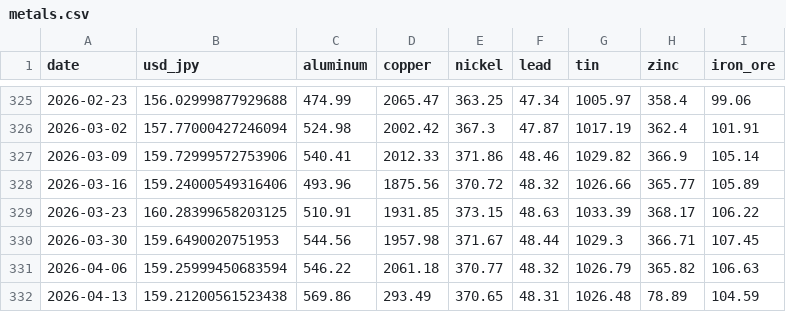
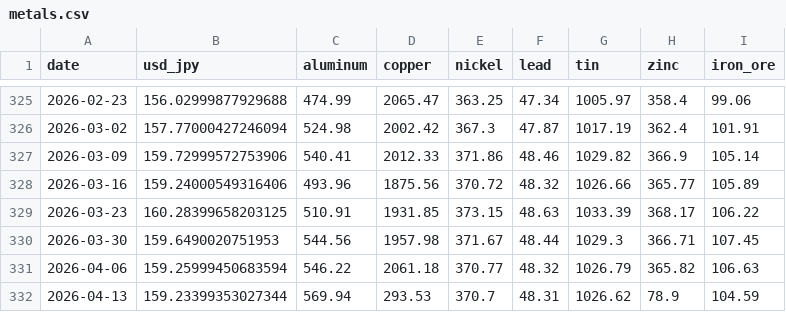
Before and after one commit to TAppy-1413/price-tracker, a CSV file: data/metals.csv, drawn as a sheet; only a part is shown, gaps mark what is left out.

```diff
--- a/data/metals.csv
+++ b/data/metals.csv
@@ -331,2 +331,2 @@ date,usd_jpy,aluminum,copper,nickel,lead,tin,zinc,iron_ore
 2026-04-06,159.25999450683594,546.22,2061.18,370.77,48.32,1026.79,365.82,106.63
-2026-04-13,159.21200561523438,569.86,293.49,370.65,48.31,1026.48,78.89,104.59
+2026-04-13,159.23399353027344,569.94,293.53,370.7,48.31,1026.62,78.9,104.59
```
Also changed, not shown: data/materials.csv, docs/data/materials.csv, 5 other files.
